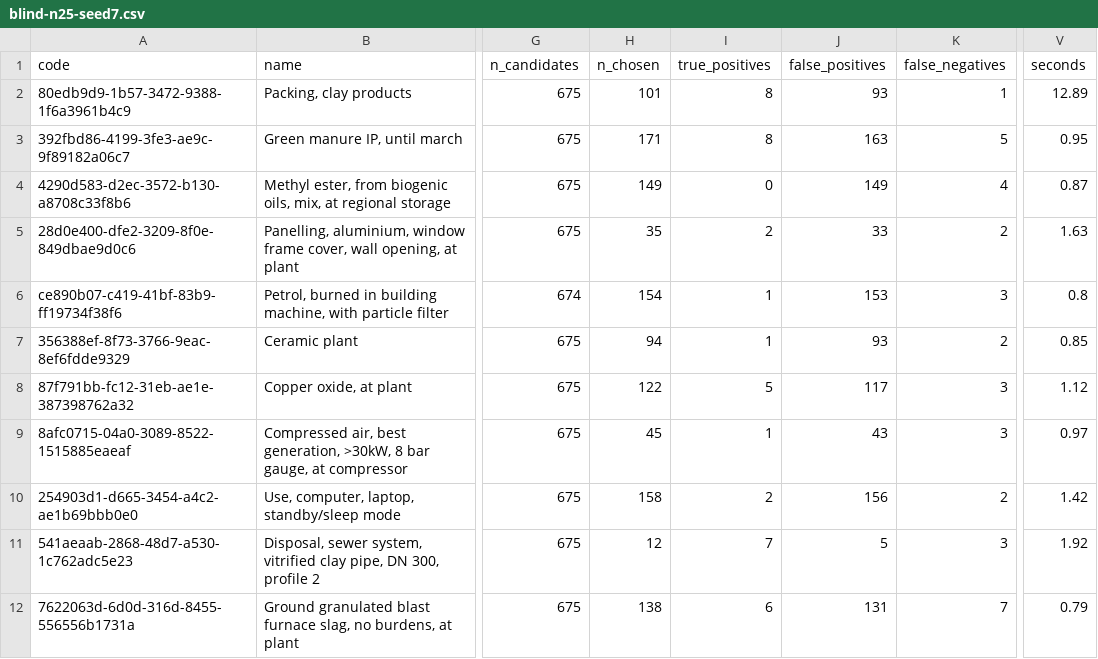
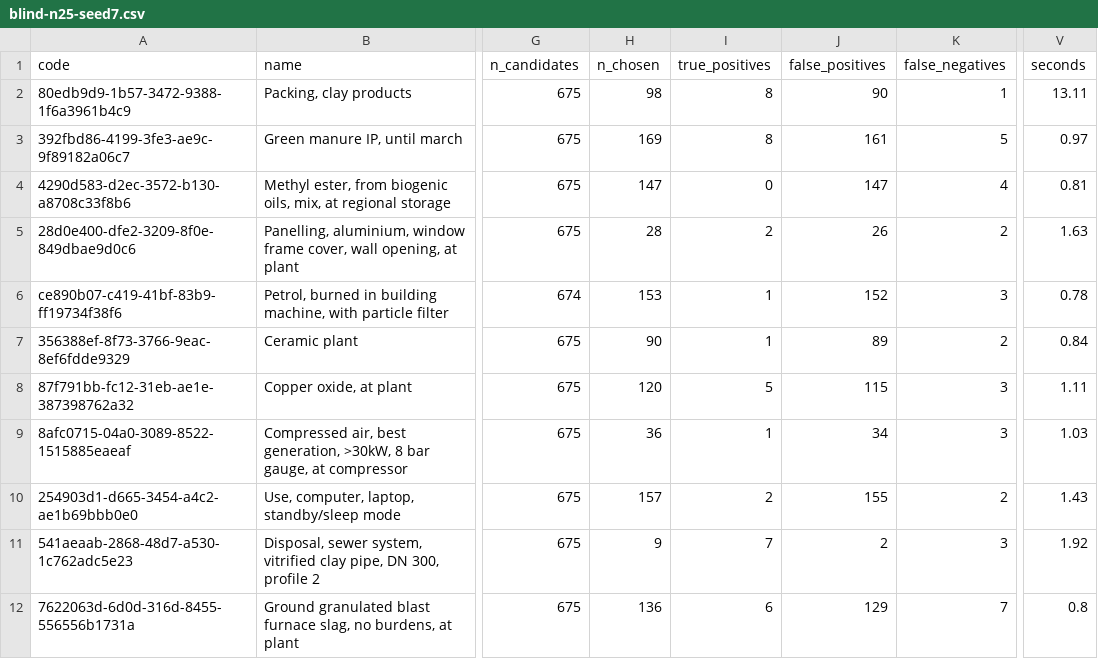
Before and after one commit to LouisFreboeuf/brightcon-hacktlon_reverse-engineering-bafu, a CSV file: results/benchmark/blind-n25-seed7.csv, drawn as a sheet; only a part is shown, gaps mark what is left out; the diff covers the shown part only; the diff names each change by its address in the sheet, - before the commit and + after, or states it on an @@ line.

```diff
--- a/results/benchmark/blind-n25-seed7.csv
+++ b/results/benchmark/blind-n25-seed7.csv
-H2 (n_chosen): 101
+H2 (n_chosen): 98
-J2 (false_positives): 93
+J2 (false_positives): 90
-V2 (seconds): 12.89
+V2 (seconds): 13.11
-H3 (n_chosen): 171
+H3 (n_chosen): 169
-J3 (false_positives): 163
+J3 (false_positives): 161
-V3 (seconds): 0.95
+V3 (seconds): 0.97
-H4 (n_chosen): 149
+H4 (n_chosen): 147
-J4 (false_positives): 149
+J4 (false_positives): 147
-V4 (seconds): 0.87
+V4 (seconds): 0.81
-H5 (n_chosen): 35
+H5 (n_chosen): 28
-J5 (false_positives): 33
+J5 (false_positives): 26
-H6 (n_chosen): 154
+H6 (n_chosen): 153
-J6 (false_positives): 153
+J6 (false_positives): 152
-V6 (seconds): 0.8
+V6 (seconds): 0.78
-H7 (n_chosen): 94
+H7 (n_chosen): 90
-J7 (false_positives): 93
+J7 (false_positives): 89
-V7 (seconds): 0.85
+V7 (seconds): 0.84
-H8 (n_chosen): 122
+H8 (n_chosen): 120
-J8 (false_positives): 117
+J8 (false_positives): 115
-V8 (seconds): 1.12
+V8 (seconds): 1.11
-H9 (n_chosen): 45
+H9 (n_chosen): 36
-J9 (false_positives): 43
+J9 (false_positives): 34
-V9 (seconds): 0.97
+V9 (seconds): 1.03
-H10 (n_chosen): 158
+H10 (n_chosen): 157
-J10 (false_positives): 156
+J10 (false_positives): 155
-V10 (seconds): 1.42
+V10 (seconds): 1.43
-H11 (n_chosen): 12
+H11 (n_chosen): 9
-J11 (false_positives): 5
+J11 (false_positives): 2
-H12 (n_chosen): 138
+H12 (n_chosen): 136
-J12 (false_positives): 131
+J12 (false_positives): 129
-V12 (seconds): 0.79
+V12 (seconds): 0.8
```
Also changed, not shown: 42 edited cells elsewhere in this file, results/benchmark/flow-n100-seed7.csv, 38 other files.
